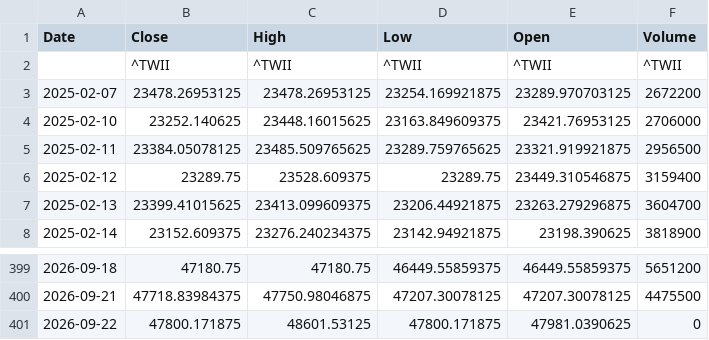
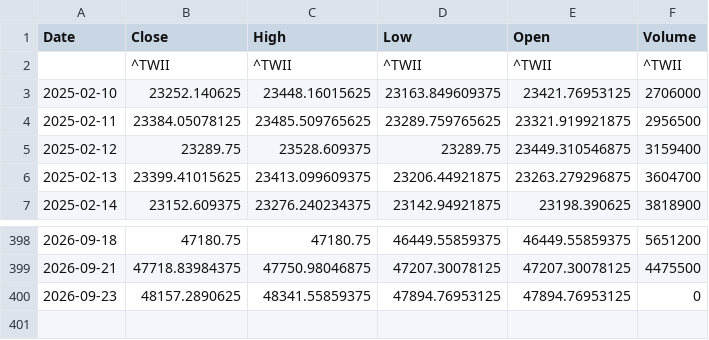
Before and after one commit to klee6153/my-stock-quant, a CSV file: taiex_data.csv, drawn as a sheet; only a part is shown, gaps mark what is left out; removed rows and columns are numbered as before the commit, all else as after; the diff names each change by its address in the sheet, - before the commit and + after, or states it on an @@ line.

```diff
--- a/taiex_data.csv
+++ b/taiex_data.csv
-row 3: 2025-02-07 | 23478.26953125 | 23478.26953125 | 23254.169921875 | 23289.970703125 | 2672200
-row 401: 2026-09-22 | 47800.171875 | 48601.53125 | 47800.171875 | 47981.0390625 | 0
+row 400: 2026-09-23 | 48157.2890625 | 48341.55859375 | 47894.76953125 | 47894.76953125 | 0
```
